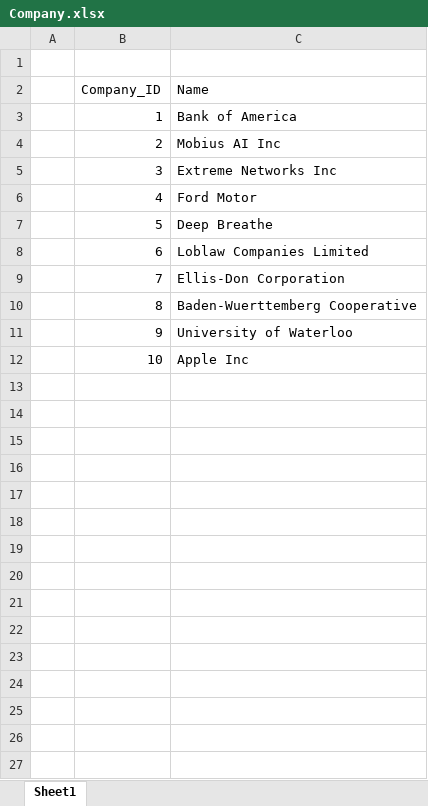
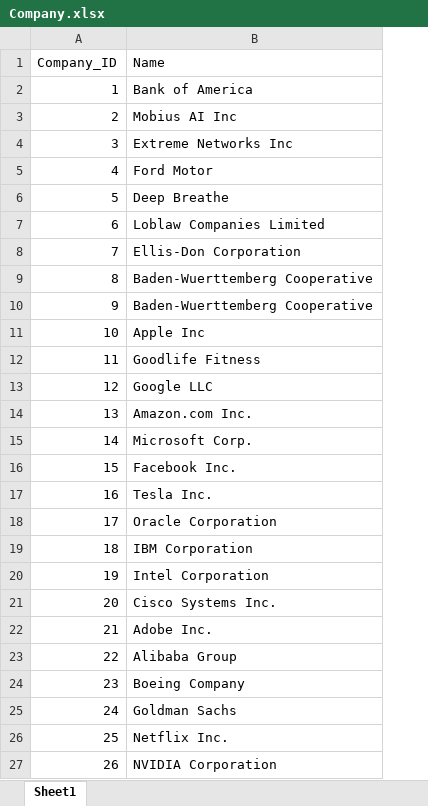
Before and after one commit to vips11/CS348Proj, an Excel workbook: data/Excel Format/entities/Company.xlsx, sheet Sheet1, drawn as a sheet; only a part is shown; values as stored, in another font and other column widths than the file's, no borders; charts and pictures not drawn; removed rows and columns are numbered as before the commit, all else as after; the diff covers the shown part only; the diff names each change by its address in the sheet, - before the commit and + after, or states it on an @@ line.

```diff
--- a/data/Excel Format/entities/Company.xlsx (sheet Sheet1)
+++ b/data/Excel Format/entities/Company.xlsx (sheet Sheet1)
-column A, empty
-row 1: (empty)
-B10 (Name): University of Waterloo
+B10 (Name): Baden-Wuerttemberg Cooperative
+row 12: 11 | Goodlife Fitness
+row 13: 12 | Google LLC
+row 14: 13 | Amazon.com Inc.
+row 15: 14 | Microsoft Corp.
+row 16: 15 | Facebook Inc.
+row 17: 16 | Tesla Inc.
+row 18: 17 | Oracle Corporation
+row 19: 18 | IBM Corporation
+row 20: 19 | Intel Corporation
+row 21: 20 | Cisco Systems Inc.
+row 22: 21 | Adobe Inc.
+row 23: 22 | Alibaba Group
+row 24: 23 | Boeing Company
+row 25: 24 | Goldman Sachs
+row 26: 25 | Netflix Inc.
+row 27: 26 | NVIDIA Corporation
```
Also changed, not shown: 74 added rows elsewhere in this sheet, charts or pictures, data/Excel Format/entities/Course.xlsx, data/Excel Format/entities/Facility.xlsx, 27 other files.
